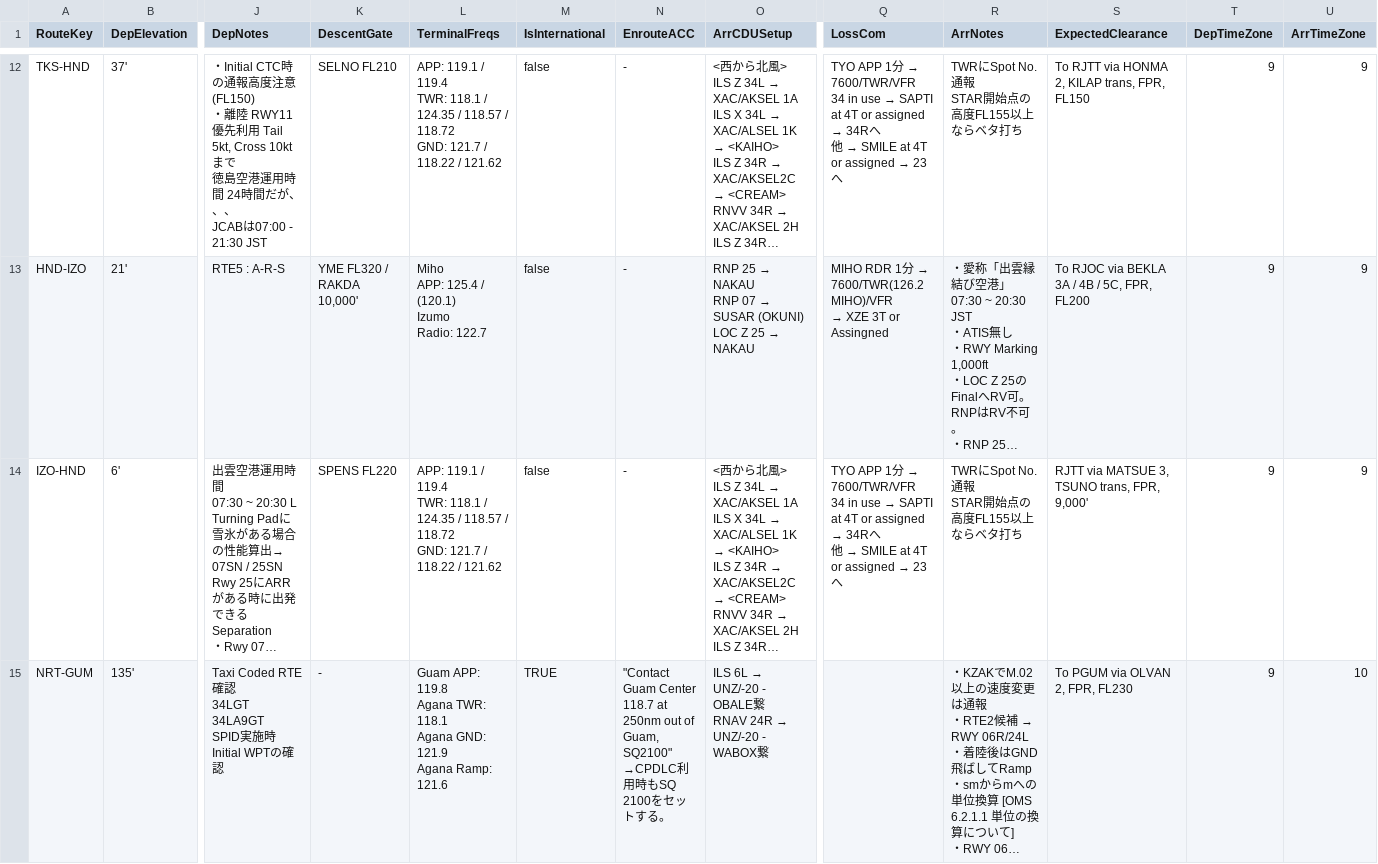
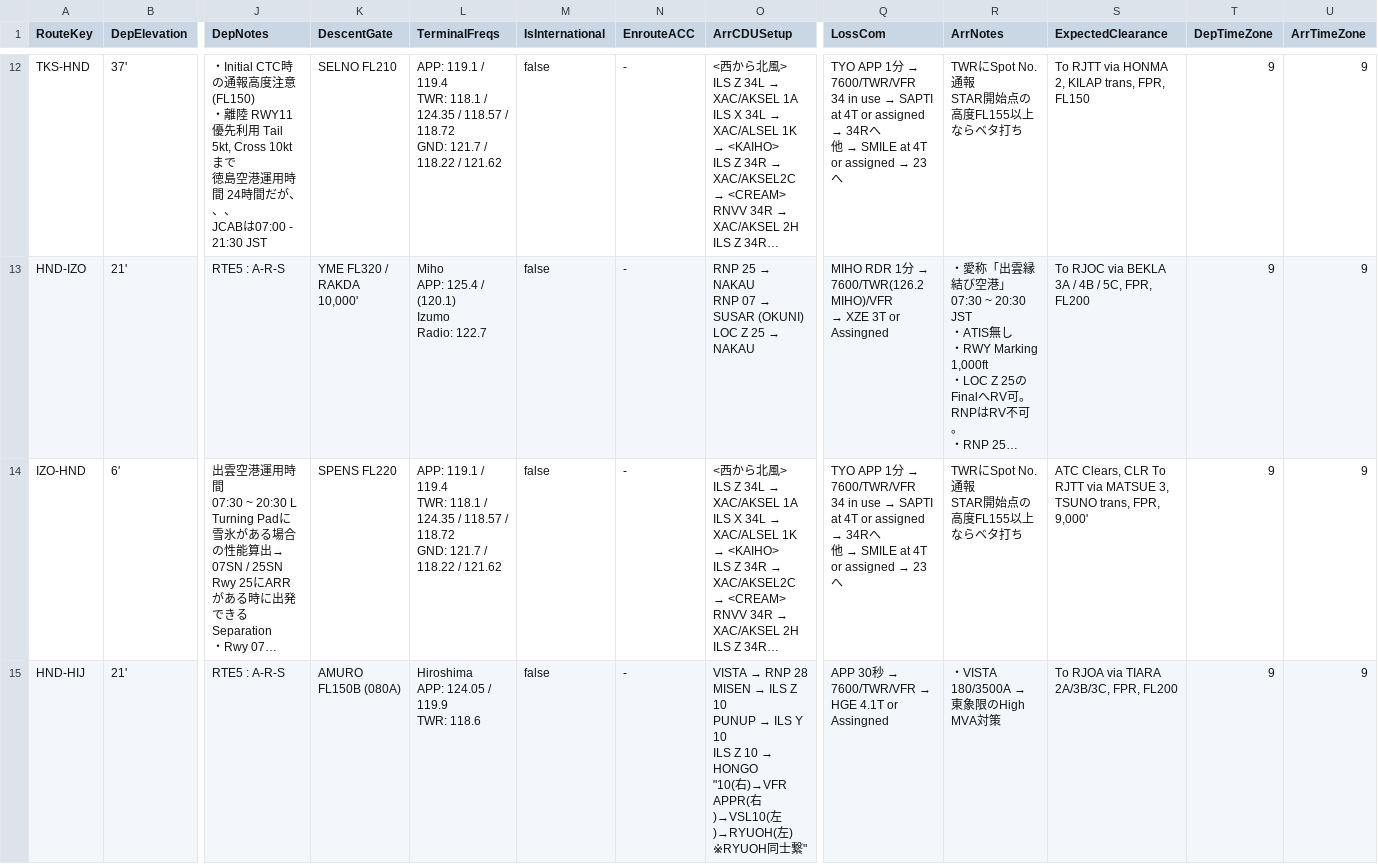
Before and after one commit to myuzuball/cockpit-notes, a CSV file: routes.csv, drawn as a sheet; only a part is shown, gaps mark what is left out; the shorter side is filled out with more unchanged rows; long unchanged cells end in …; rows hold the shown columns only; ↵ is a line break in a cell; the diff covers the shown part only; the diff names each change by its address in the sheet, - before the commit and + after, or states it on an @@ line.

Commit message:
Update routes.csv with TimeZone info

```diff
--- a/routes.csv
+++ b/routes.csv
-S14 (ExpectedClearance): RJTT via…
+S14 (ExpectedClearance): ATC Clears, CLR To RJTT via…
+row 15: HND-HIJ | 21' | RTE5 : A-R-S | AMURO FL150B (080A) | Hiroshima ↵ APP: 124.05 / 119.9 ↵ TWR: 118.6 | false | - | VISTA → RNP 28 ↵ MISEN → ILS Z 10 ↵ PUNUP → ILS Y 10 ↵ ILS Z 10 → HONGO ↵ "10(右)→VFR APPR(右)→VSL10(左)→RYUOH(左) ↵ ※RYUOH同士繋" | APP 30秒 → 7600/TWR/VFR → HGE 4.1T or Assingned | ・VISTA 180/3500A → 東象限のHigh MVA対策 | To RJOA via TIARA 2A/3B/3C, FPR, FL200 | 9 | 9
```
Also changed, not shown: 1 added row elsewhere in this file.
